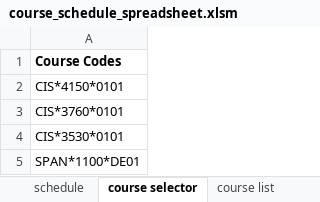
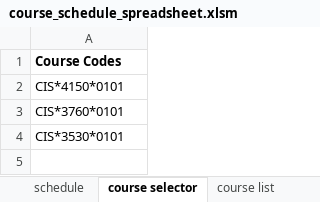
Before and after one commit to rehan-code/AdvisorLink, an Excel workbook: course_schedule_spreadsheet.xlsm, sheet course selector, drawn as a sheet; values as stored, in another font and other column widths than the file's, no borders; charts and pictures not drawn; the diff names each change by its address in the sheet, - before the commit and + after, or states it on an @@ line.

```diff
--- a/course_schedule_spreadsheet.xlsm (sheet course selector)
+++ b/course_schedule_spreadsheet.xlsm (sheet course selector)
-row 5: SPAN*1100*DE01
```
Also changed, not shown: sheet schedule, charts or pictures.
